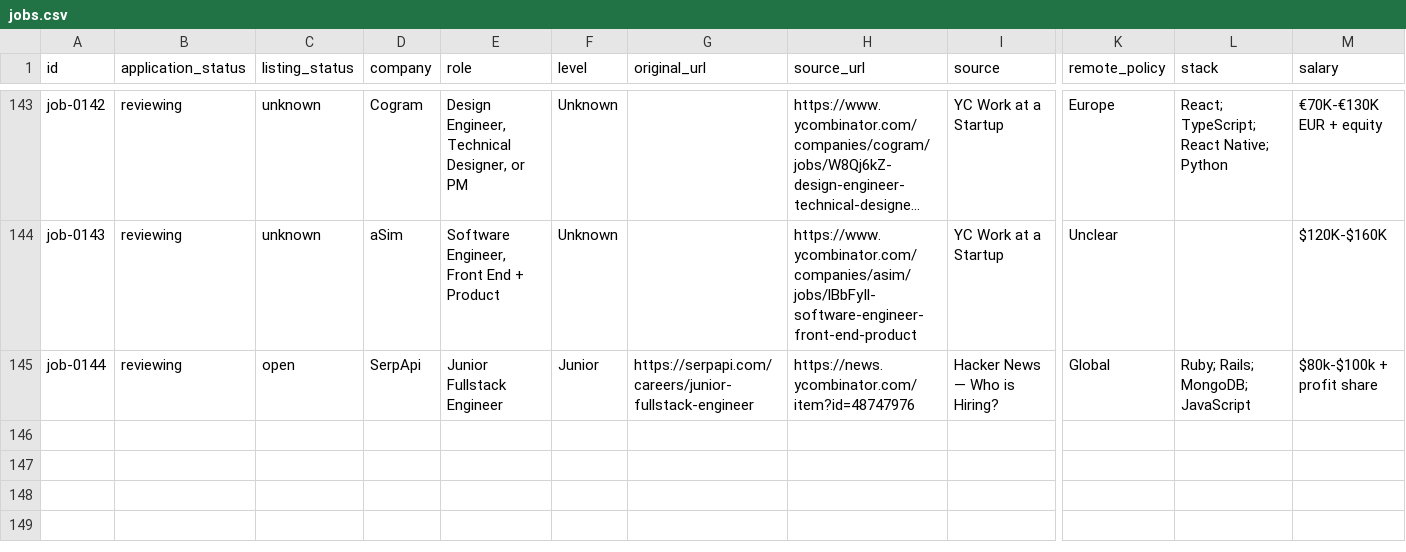
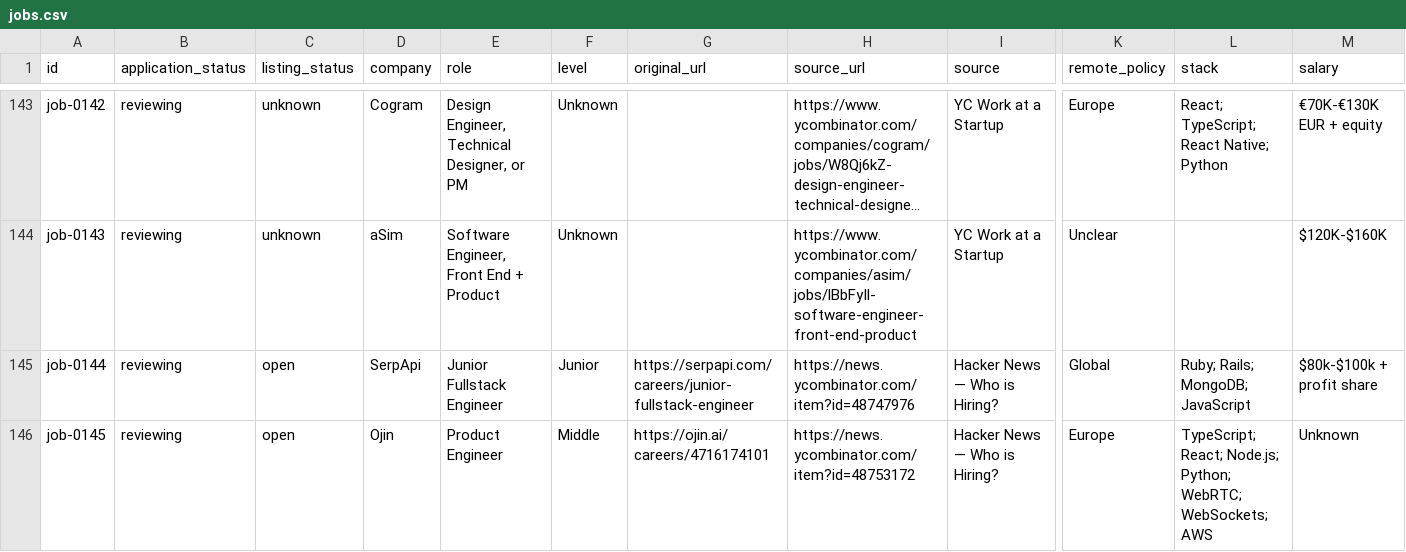
Before and after one commit to stupidkubik/job-searcher, a CSV file: data/jobs.csv, drawn as a sheet; only a part is shown, gaps mark what is left out; long unchanged cells end in …; rows hold the shown columns only; the diff names each change by its address in the sheet, - before the commit and + after, or states it on an @@ line.

```diff
--- a/data/jobs.csv
+++ b/data/jobs.csv
+row 146: job-0145 | reviewing | open | Ojin | Product Engineer | Middle | https://ojin.ai/careers/4716174101 | https://news.ycombinator.com/item?id=48753172 | Hacker News — Who is Hiring? | Europe | TypeScript; React; Node.js; Python; WebRTC; WebSockets; AWS | Unknown
```
Also changed, not shown: data/job_sources.csv, 3 other files.
